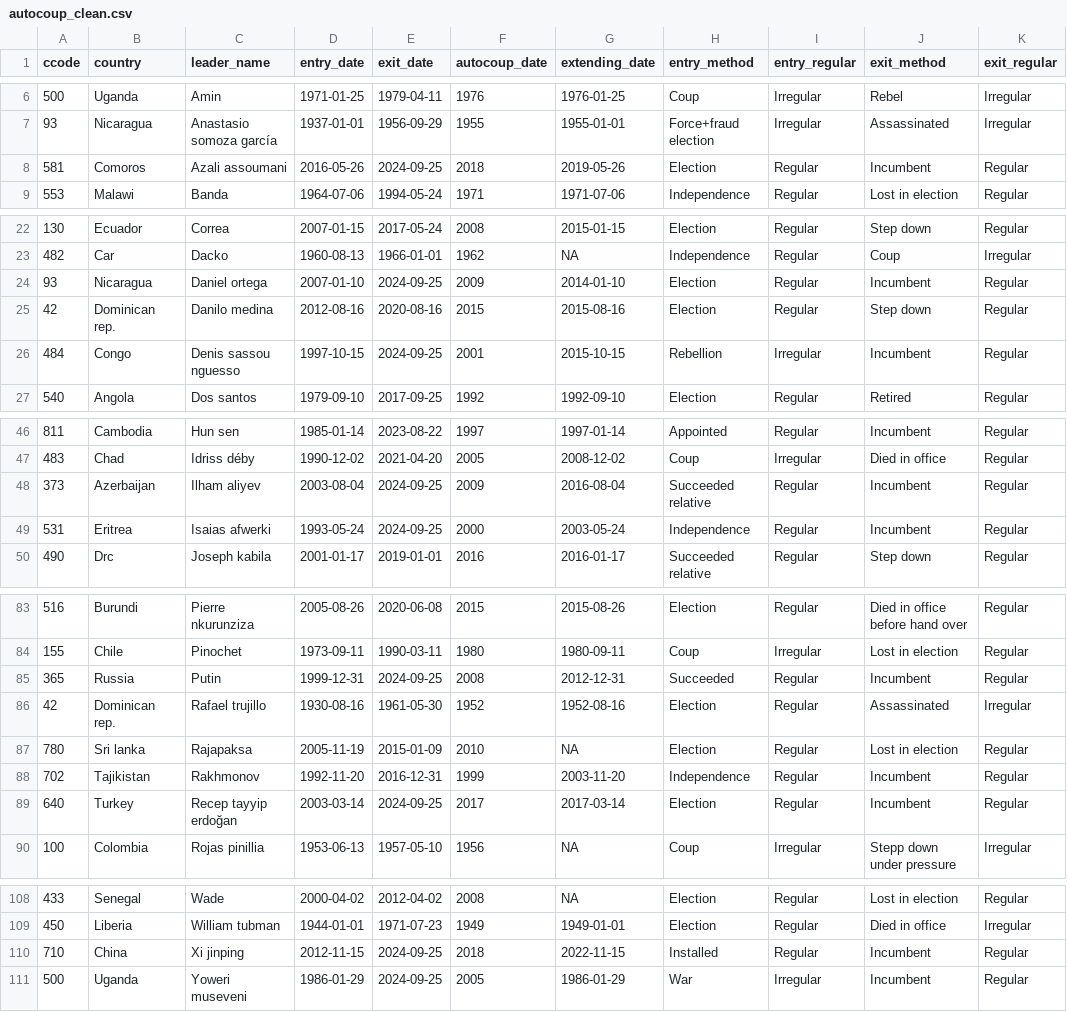
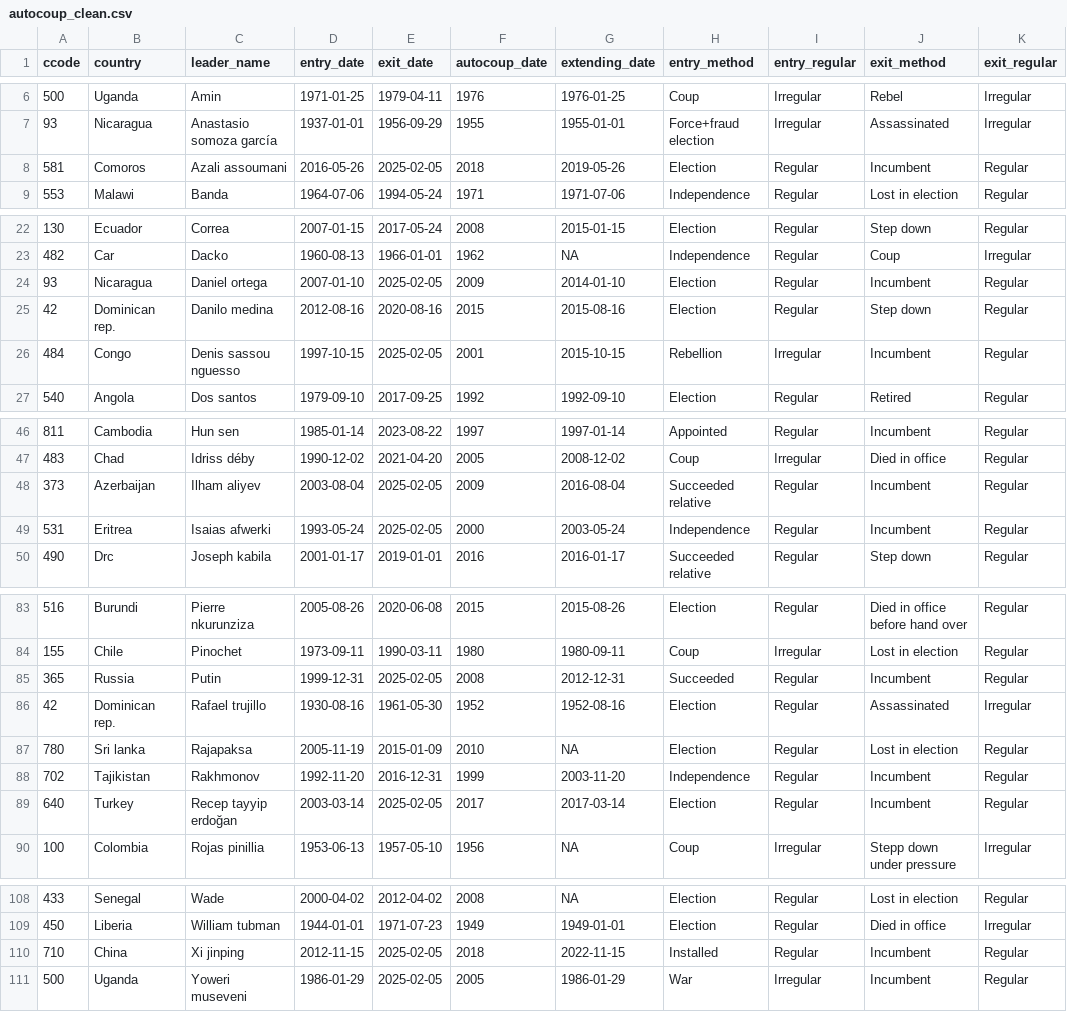
Before and after one commit to reddylee/Datasets, a CSV file: autocoup_clean.csv, drawn as a sheet; only a part is shown, gaps mark what is left out; the diff covers the shown part only; the diff names each change by its address in the sheet, - before the commit and + after, or states it on an @@ line.

```diff
--- a/autocoup_clean.csv
+++ b/autocoup_clean.csv
-E8 (exit_date): 2024-09-25
+E8 (exit_date): 2025-02-05
-E24 (exit_date): 2024-09-25
+E24 (exit_date): 2025-02-05
-E26 (exit_date): 2024-09-25
+E26 (exit_date): 2025-02-05
-E48:E49 (exit_date): 2024-09-25
+E48:E49 (exit_date): 2025-02-05
-E85 (exit_date): 2024-09-25
+E85 (exit_date): 2025-02-05
-E89 (exit_date): 2024-09-25
+E89 (exit_date): 2025-02-05
-E110:E111 (exit_date): 2024-09-25
+E110:E111 (exit_date): 2025-02-05
```
Also changed, not shown: 2 edited cells elsewhere in this file, coup_all.csv, leaders_combined.csv, 10 other files.
